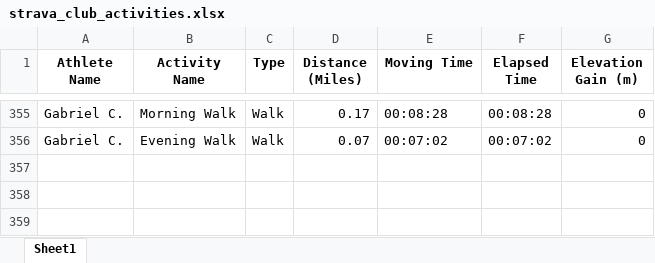
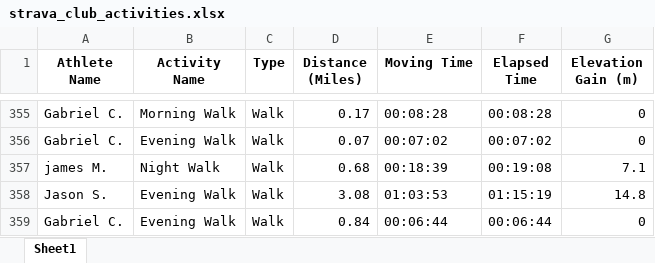
Before and after one commit to aiteam5-hub/TeamDistanceChallenge, an Excel workbook: strava_club_activities.xlsx, sheet Sheet1, drawn as a sheet; only a part is shown, gaps mark what is left out; values as stored, in another font and other column widths than the file's, no borders; the diff names each change by its address in the sheet, - before the commit and + after, or states it on an @@ line.

```diff
--- a/strava_club_activities.xlsx (sheet Sheet1)
+++ b/strava_club_activities.xlsx (sheet Sheet1)
+row 357: james M. | Night Walk | Walk | 0.68 | 00:18:39 | 00:19:08 | 7.1
+row 358: Jason S. | Evening Walk | Walk | 3.08 | 01:03:53 | 01:15:19 | 14.8
+row 359: Gabriel C. | Evening Walk | Walk | 0.84 | 00:06:44 | 00:06:44 | 0
```
Also changed, not shown: 1 other file.
